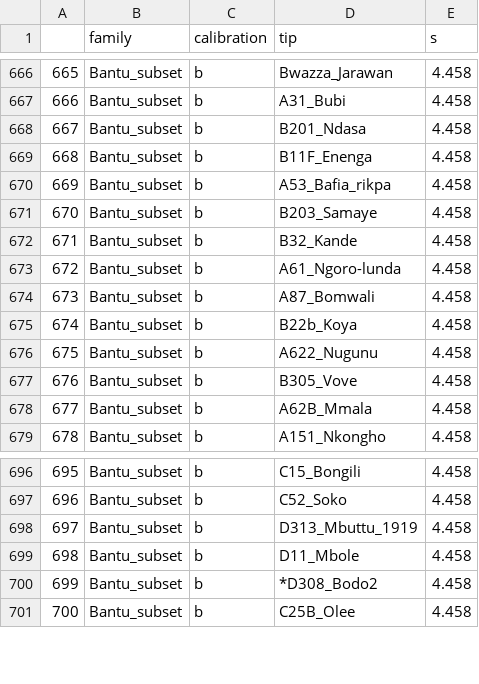
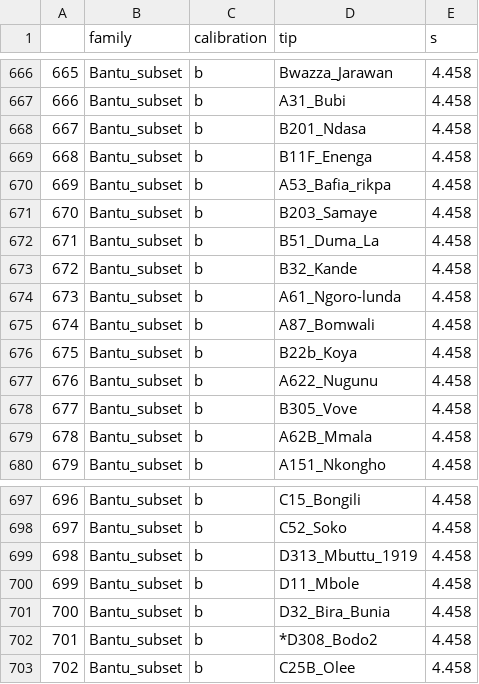
Before and after one commit to emmakopp1/phylogeny_trust, a CSV file: output/results/calibration.csv, drawn as a sheet; only a part is shown, gaps mark what is left out; addresses are those after the commit; the diff names each change by its address in the sheet, - before the commit and + after, or states it on an @@ line.

```diff
--- a/output/results/calibration.csv
+++ b/output/results/calibration.csv
+row 672: 671 | Bantu_subset | b | B51_Duma_La | 4.458
@@ column A renumbered from row 673 down @@
+row 701: 700 | Bantu_subset | b | D32_Bira_Bunia | 4.458
```
Also changed, not shown: 4 other files.
